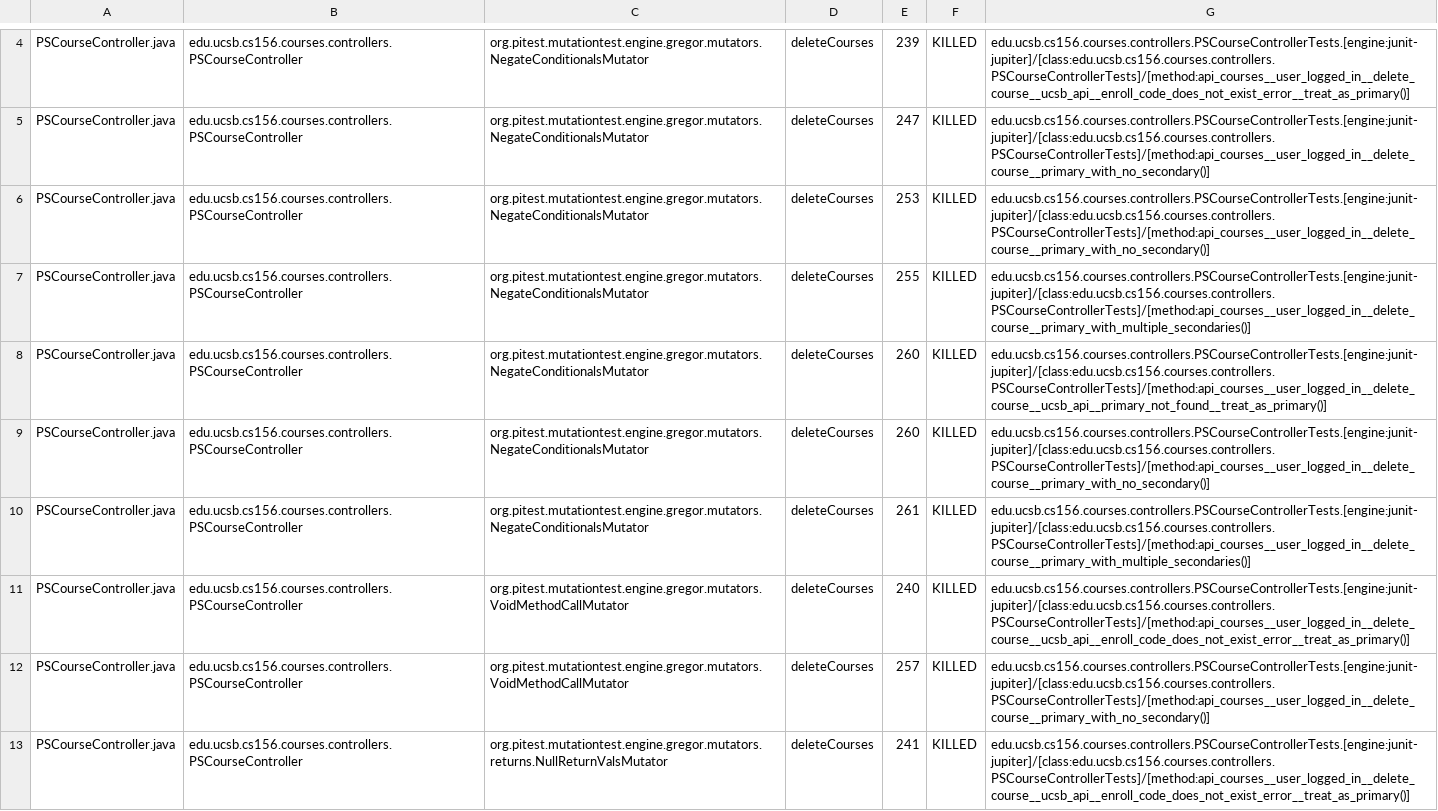
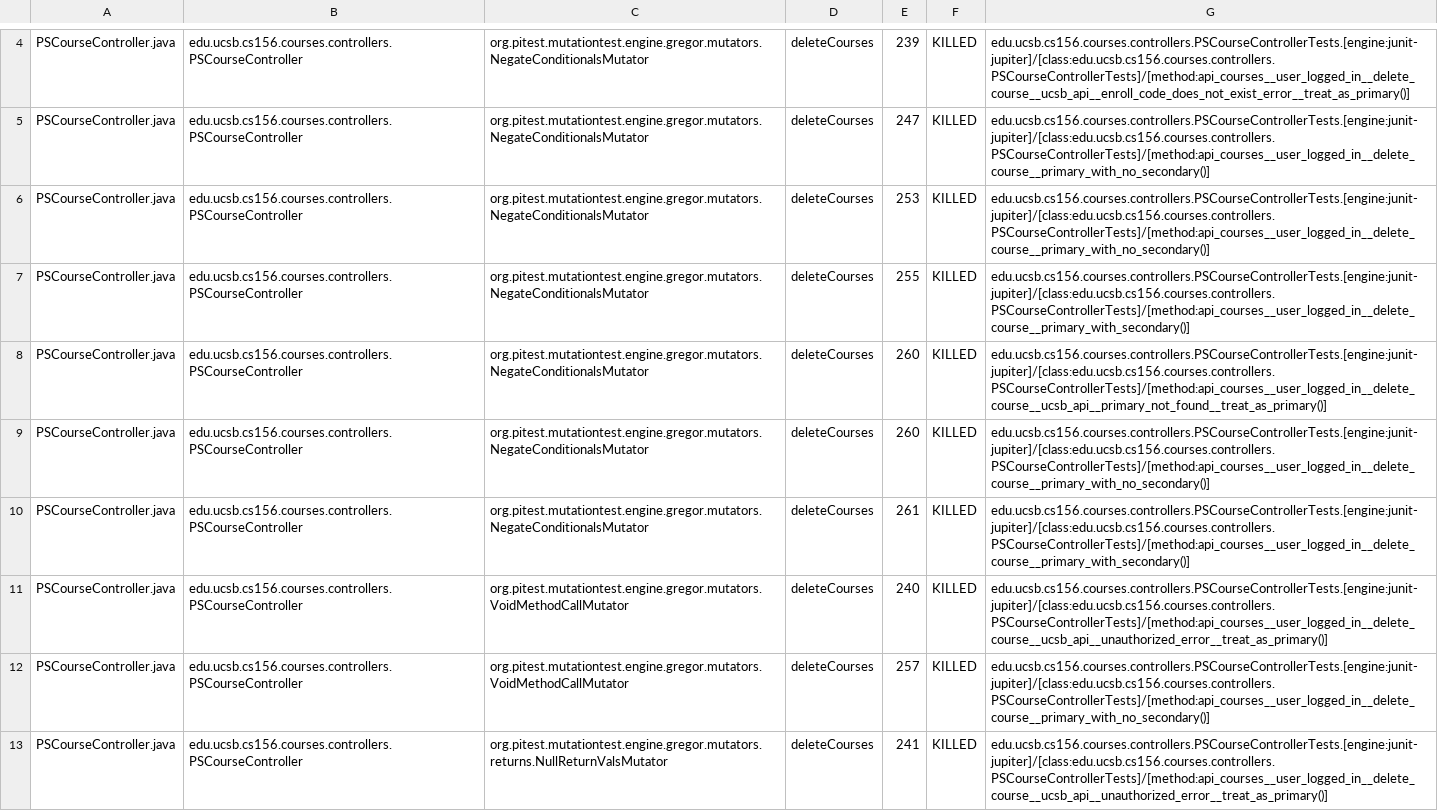
Before and after one commit to ucsb-cs156-f25/jpa05-adamw3455, a CSV file: pitest/mutations.csv, drawn as a sheet; only a part is shown, gaps mark what is left out; the diff covers the shown part only.

Commit message:
Deploying to gh-pages from @ ucsb-cs156-f25/jpa05-adamw3455@a862bf17d4d29a39e665181dd8ffd8a43e8fade6 🚀

```diff
--- a/pitest/mutations.csv
+++ b/pitest/mutations.csv
@@ -6,8 +6,8 @@ PSCourseController.java,edu.ucsb.cs156.courses.controllers.PSCourseController,or
 PSCourseController.java,edu.ucsb.cs156.courses.controllers.PSCourseController,org.pitest.mutationtest.engine.gregor.mutators.NegateConditionalsMutator,deleteCourses,253,KILLED,edu.ucsb.cs156.courses.controllers.PSCourseControllerTests.[engine:junit-jupiter]/[class:edu.ucsb.cs156.courses.controllers.PSCourseControllerTests]/[method:api_courses__user_logged_in__delete_course__primary_with_no_secondary()]
-PSCourseController.java,edu.ucsb.cs156.courses.controllers.PSCourseController,org.pitest.mutationtest.engine.gregor.mutators.NegateConditionalsMutator,deleteCourses,255,KILLED,edu.ucsb.cs156.courses.controllers.PSCourseControllerTests.[engine:junit-jupiter]/[class:edu.ucsb.cs156.courses.controllers.PSCourseControllerTests]/[method:api_courses__user_logged_in__delete_course__primary_with_multiple_secondaries()]
+PSCourseController.java,edu.ucsb.cs156.courses.controllers.PSCourseController,org.pitest.mutationtest.engine.gregor.mutators.NegateConditionalsMutator,deleteCourses,255,KILLED,edu.ucsb.cs156.courses.controllers.PSCourseControllerTests.[engine:junit-jupiter]/[class:edu.ucsb.cs156.courses.controllers.PSCourseControllerTests]/[method:api_courses__user_logged_in__delete_course__primary_with_secondary()]
 PSCourseController.java,edu.ucsb.cs156.courses.controllers.PSCourseController,org.pitest.mutationtest.engine.gregor.mutators.NegateConditionalsMutator,deleteCourses,260,KILLED,edu.ucsb.cs156.courses.controllers.PSCourseControllerTests.[engine:junit-jupiter]/[class:edu.ucsb.cs156.courses.controllers.PSCourseControllerTests]/[method:api_courses__user_logged_in__delete_course__ucsb_api__primary_not_found__treat_as_primary()]
 PSCourseController.java,edu.ucsb.cs156.courses.controllers.PSCourseController,org.pitest.mutationtest.engine.gregor.mutators.NegateConditionalsMutator,deleteCourses,260,KILLED,edu.ucsb.cs156.courses.controllers.PSCourseControllerTests.[engine:junit-jupiter]/[class:edu.ucsb.cs156.courses.controllers.PSCourseControllerTests]/[method:api_courses__user_logged_in__delete_course__primary_with_no_secondary()]
-PSCourseController.java,edu.ucsb.cs156.courses.controllers.PSCourseController,org.pitest.mutationtest.engine.gregor.mutators.NegateConditionalsMutator,deleteCourses,261,KILLED,edu.ucsb.cs156.courses.controllers.PSCourseControllerTests.[engine:junit-jupiter]/[class:edu.ucsb.cs156.courses.controllers.PSCourseControllerTests]/[method:api_courses__user_logged_in__delete_course__primary_with_multiple_secondaries()]
-PSCourseController.java,edu.ucsb.cs156.courses.controllers.PSCourseController,org.pitest.mutationtest.engine.gregor.mutators.VoidMethodCallMutator,deleteCourses,240,KILLED,edu.ucsb.cs156.courses.controllers.PSCourseControllerTests.[engine:junit-jupiter]/[class:edu.ucsb.cs156.courses.controllers.PSCourseControllerTests]/[method:api_courses__user_logged_in__delete_course__ucsb_api__enroll_code_does_not_exist_error__treat_as_primary()]
+PSCourseController.java,edu.ucsb.cs156.courses.controllers.PSCourseController,org.pitest.mutationtest.engine.gregor.mutators.NegateConditionalsMutator,deleteCourses,261,KILLED,edu.ucsb.cs156.courses.controllers.PSCourseControllerTests.[engine:junit-jupiter]/[class:edu.ucsb.cs156.courses.controllers.PSCourseControllerTests]/[method:api_courses__user_logged_in__delete_course__primary_with_secondary()]
+PSCourseController.java,edu.ucsb.cs156.courses.controllers.PSCourseController,org.pitest.mutationtest.engine.gregor.mutators.VoidMethodCallMutator,deleteCourses,240,KILLED,edu.ucsb.cs156.courses.controllers.PSCourseControllerTests.[engine:junit-jupiter]/[class:edu.ucsb.cs156.courses.controllers.PSCourseControllerTests]/[method:api_courses__user_logged_in__delete_course__ucsb_api__unauthorized_error__treat_as_primary()]
 PSCourseController.java,edu.ucsb.cs156.courses.controllers.PSCourseController,org.pitest.mutationtest.engine.gregor.mutators.VoidMethodCallMutator,deleteCourses,257,KILLED,edu.ucsb.cs156.courses.controllers.PSCourseControllerTests.[engine:junit-jupiter]/[class:edu.ucsb.cs156.courses.controllers.PSCourseControllerTests]/[method:api_courses__user_logged_in__delete_course__primary_with_no_secondary()]
-PSCourseController.java,edu.ucsb.cs156.courses.controllers.PSCourseController,org.pitest.mutationtest.engine.gregor.mutators.returns.NullReturnValsMutator,deleteCourses,241,KILLED,edu.ucsb.cs156.courses.controllers.PSCourseControllerTests.[engine:junit-jupiter]/[class:edu.ucsb.cs156.courses.controllers.PSCourseControllerTests]/[method:api_courses__user_logged_in__delete_course__ucsb_api__enroll_code_does_not_exist_error__treat_as_primary()]
+PSCourseController.java,edu.ucsb.cs156.courses.controllers.PSCourseController,org.pitest.mutationtest.engine.gregor.mutators.returns.NullReturnValsMutator,deleteCourses,241,KILLED,edu.ucsb.cs156.courses.controllers.PSCourseControllerTests.[engine:junit-jupiter]/[class:edu.ucsb.cs156.courses.controllers.PSCourseControllerTests]/[method:api_courses__user_logged_in__delete_course__ucsb_api__unauthorized_error__treat_as_primary()]
```
Also changed, not shown: 46 edited cells elsewhere in this file, 50 other files.
